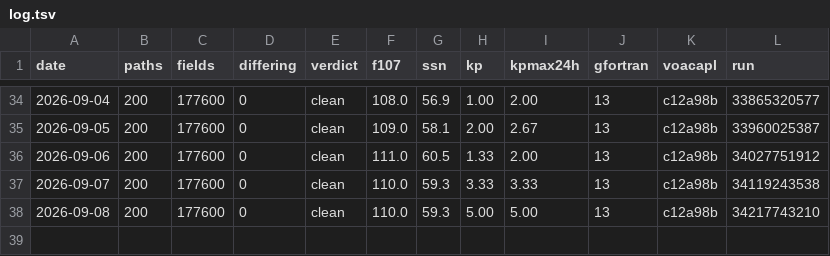
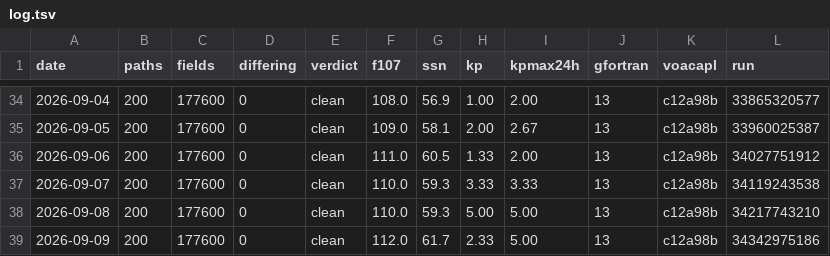
Before and after one commit to jonathanmcsweet/hfcast-engine, a TSV file: log.tsv, drawn as a sheet; only a part is shown, gaps mark what is left out; the diff names each change by its address in the sheet, - before the commit and + after, or states it on an @@ line.

Commit message:
soak: 2026-09-09 clean (0 differing of 177600)

```diff
--- a/log.tsv
+++ b/log.tsv
+row 39: 2026-09-09 | 200 | 177600 | 0 | clean | 112.0 | 61.7 | 2.33 | 5.00 | 13 | c12a98b | 34342975186
```
Also changed, not shown: 1 other file.
